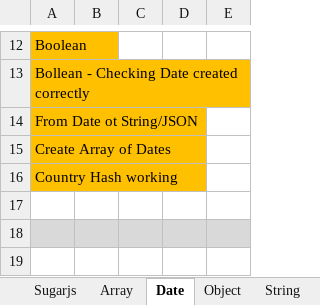
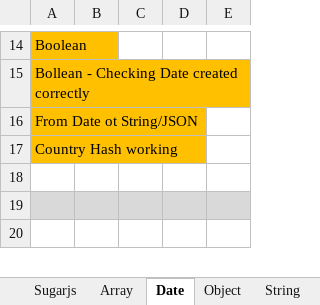
Before and after one commit to AlexServGE/GB_Developer_Workbook, an Excel workbook: 4 четверть_13_JavaScript_sugarJS.xlsx, sheet Date, drawn as a sheet; only a part is shown, gaps mark what is left out; values as stored, in another font and other column widths than the file's, no borders; removed rows and columns are numbered as before the commit, all else as after; the diff covers the shown part only; the diff names each change by its address in the sheet, - before the commit and + after, or states it on an @@ line.

```diff
--- a/4 четверть_13_JavaScript_sugarJS.xlsx (sheet Date)
+++ b/4 четверть_13_JavaScript_sugarJS.xlsx (sheet Date)
-row 15: Create Array of Dates
```
Also changed, not shown: 4 added rows and 2 edited cells elsewhere in this sheet, sheet String, sheet Array, sheet Object, charts or pictures.
